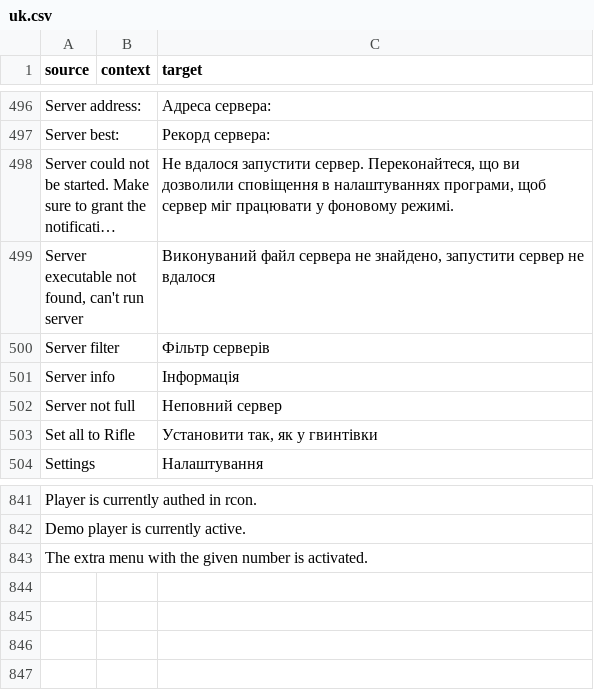
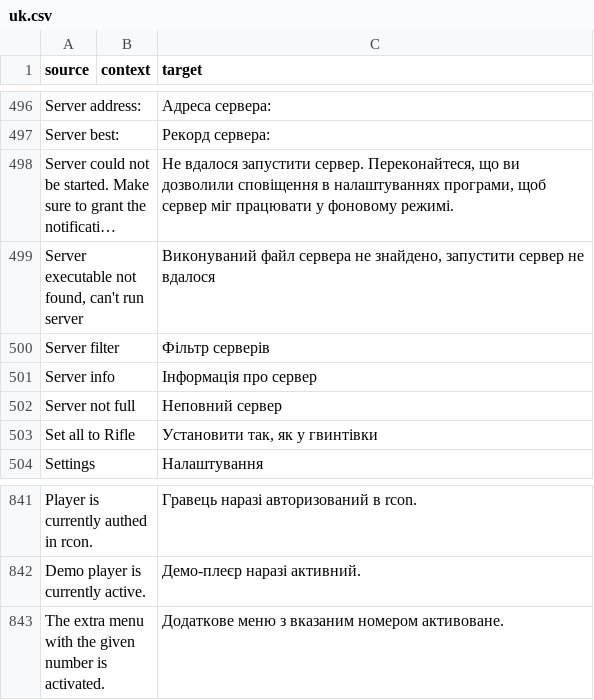
Before and after one commit to ddnet/ddnet-translations, a CSV file: ddnet/uk.csv, drawn as a sheet; only a part is shown, gaps mark what is left out; long unchanged cells end in …; the diff covers the shown part only.

```diff
--- a/ddnet/uk.csv
+++ b/ddnet/uk.csv
@@ -500,3 +500,3 @@
 "Server filter","","Фільтр серверів"
-"Server info","","Інформація"
+"Server info","","Інформація про сервер"
 "Server not full","","Неповний сервер"
@@ -841,3 +841,3 @@
-"Player is currently authed in rcon.","",""
-"Demo player is currently active.","",""
-"The extra menu with the given number is activated.","",""
+"Player is currently authed in rcon.","","Гравець наразі авторизований в rcon."
+"Demo player is currently active.","","Демо-плеєр наразі активний."
+"The extra menu with the given number is activated.","","Додаткове меню з вказаним номером активоване."
```
Also changed, not shown: 27 edited cells elsewhere in this file.
